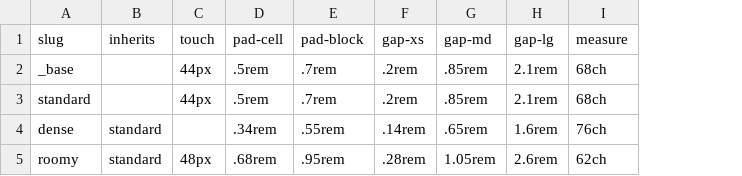
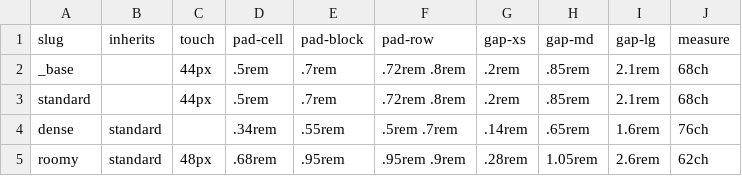
Before and after one commit to maw-agents/uritp-docs, a TSV file: theme/spacing.tsv, drawn as a sheet; the diff names each change by its address in the sheet, - before the commit and + after, or states it on an @@ line.

```diff
--- a/theme/spacing.tsv
+++ b/theme/spacing.tsv
+column F (pad-row), rows 2-5: .72rem .8rem | .72rem .8rem | .5rem .7rem | .95rem .9rem
```
Also changed, not shown: theme/forms.tsv, theme/typography.tsv.
